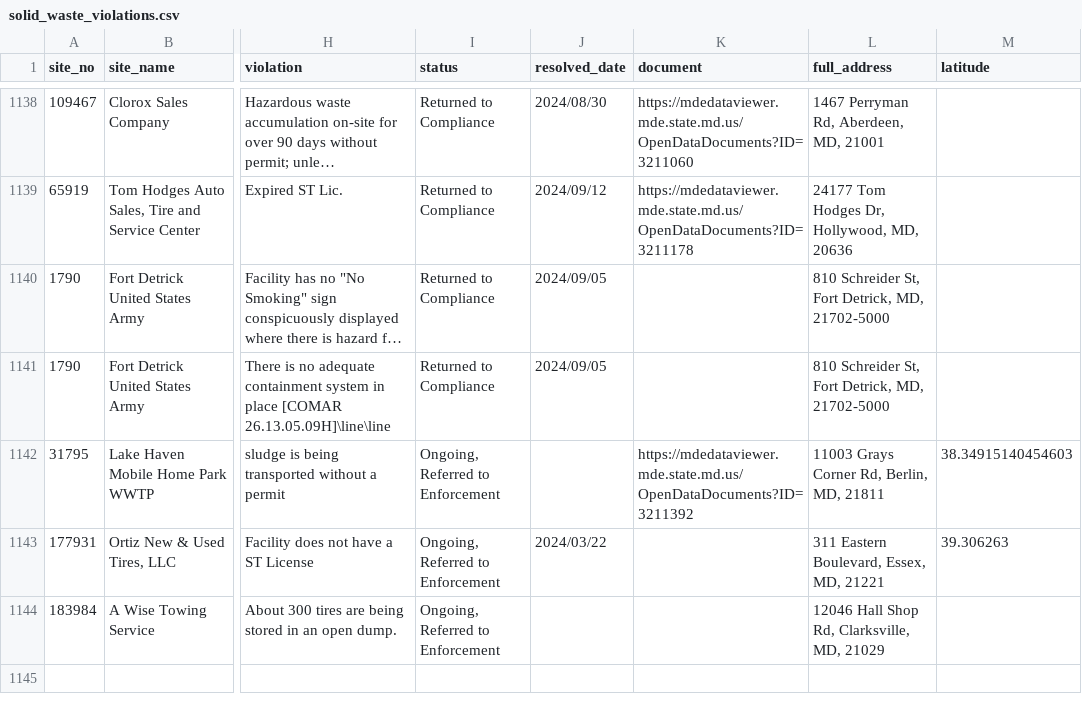
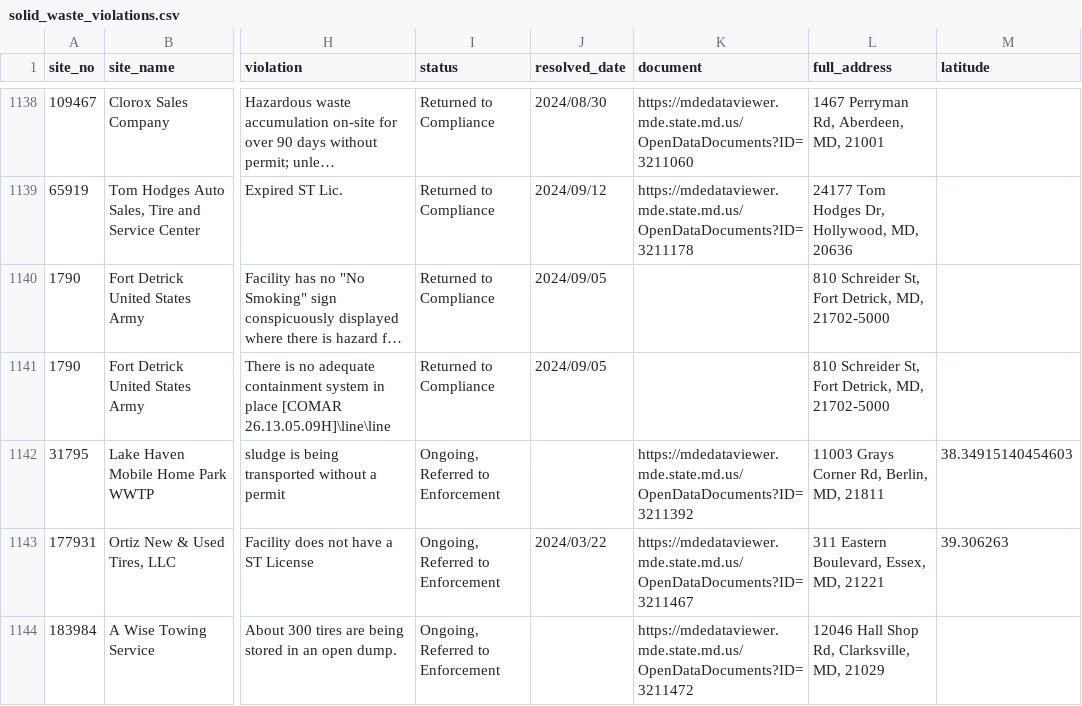
Before and after one commit to amahaja25/solid-waste, a CSV file: static/solid_waste_violations.csv, drawn as a sheet; only a part is shown, gaps mark what is left out; long unchanged cells end in …; the diff covers the shown part only; the diff names each change by its address in the sheet, - before the commit and + after, or states it on an @@ line.

```diff
--- a/static/solid_waste_violations.csv
+++ b/static/solid_waste_violations.csv
-K1143 (document): (empty)
+K1143 (document): https://mdedataviewer.mde.state.md.us/OpenDataDocuments?ID=3211467
-K1144 (document): (empty)
+K1144 (document): https://mdedataviewer.mde.state.md.us/OpenDataDocuments?ID=3211472
```
Also changed, not shown: 1 added row and 6 edited cells elsewhere in this file.
